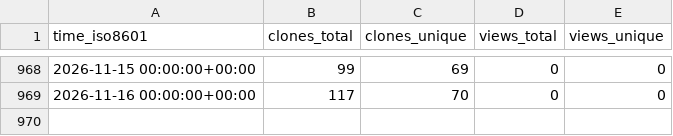
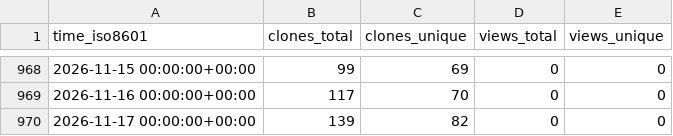
Before and after one commit to varabyte/stats, a CSV file: varabyte/kobweb-templates/ghrs-data/views_clones_aggregate.csv, drawn as a sheet; only a part is shown, gaps mark what is left out.

```diff
--- a/varabyte/kobweb-templates/ghrs-data/views_clones_aggregate.csv
+++ b/varabyte/kobweb-templates/ghrs-data/views_clones_aggregate.csv
@@ -969 +969,2 @@ time_iso8601,clones_total,clones_unique,views_total,views_unique
 2026-11-16 00:00:00+00:00,117,70,0,0
+2026-11-17 00:00:00+00:00,139,82,0,0
```
Also changed, not shown: 1 other file.
